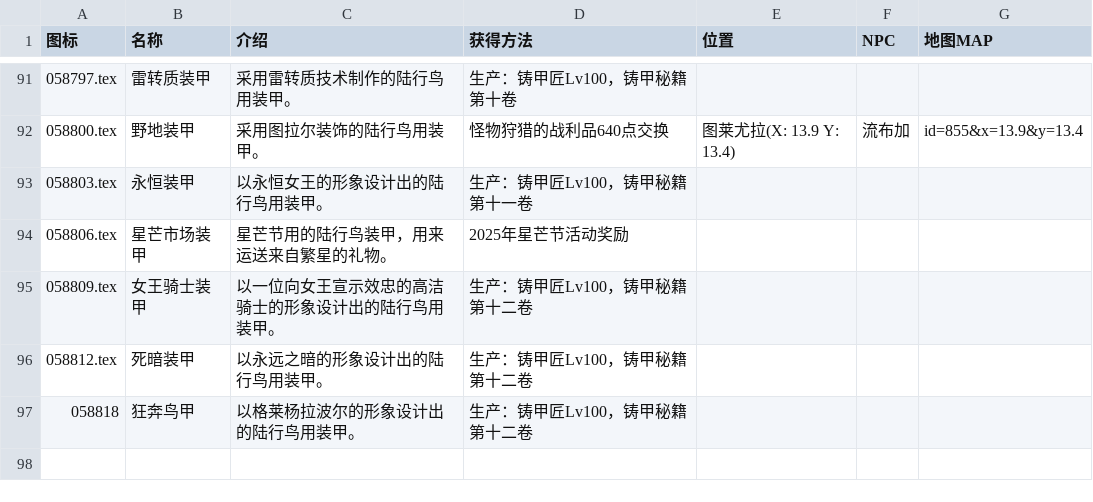
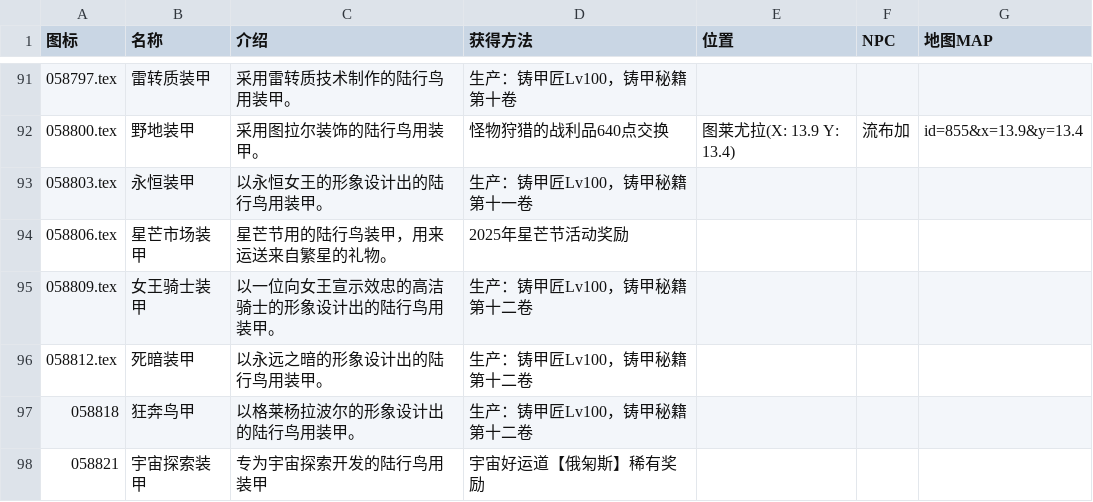
Before and after one commit to ffxiv-cn/tools.ffxiv.cn, a CSV file: lajipai/csv/鸟甲.csv, drawn as a sheet; only a part is shown, gaps mark what is left out; the diff names each change by its address in the sheet, - before the commit and + after, or states it on an @@ line.

```diff
--- a/lajipai/csv/鸟甲.csv
+++ b/lajipai/csv/鸟甲.csv
+row 98: 058821 | 宇宙探索装甲 | 专为宇宙探索开发的陆行鸟用装甲 | 宇宙好运道【俄匊斯】稀有奖励
```
Also changed, not shown: lajipai/csv/Emote-7.41.csv, lajipai/csv/Emote.csv, 6 other files.
